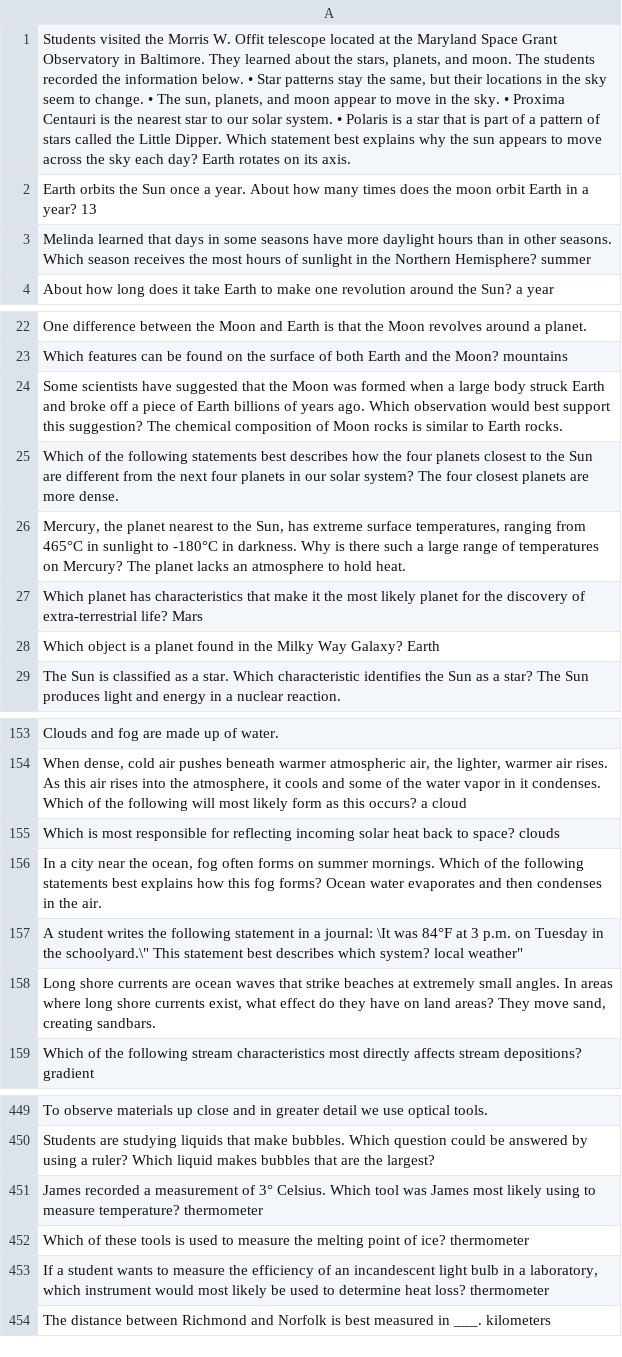
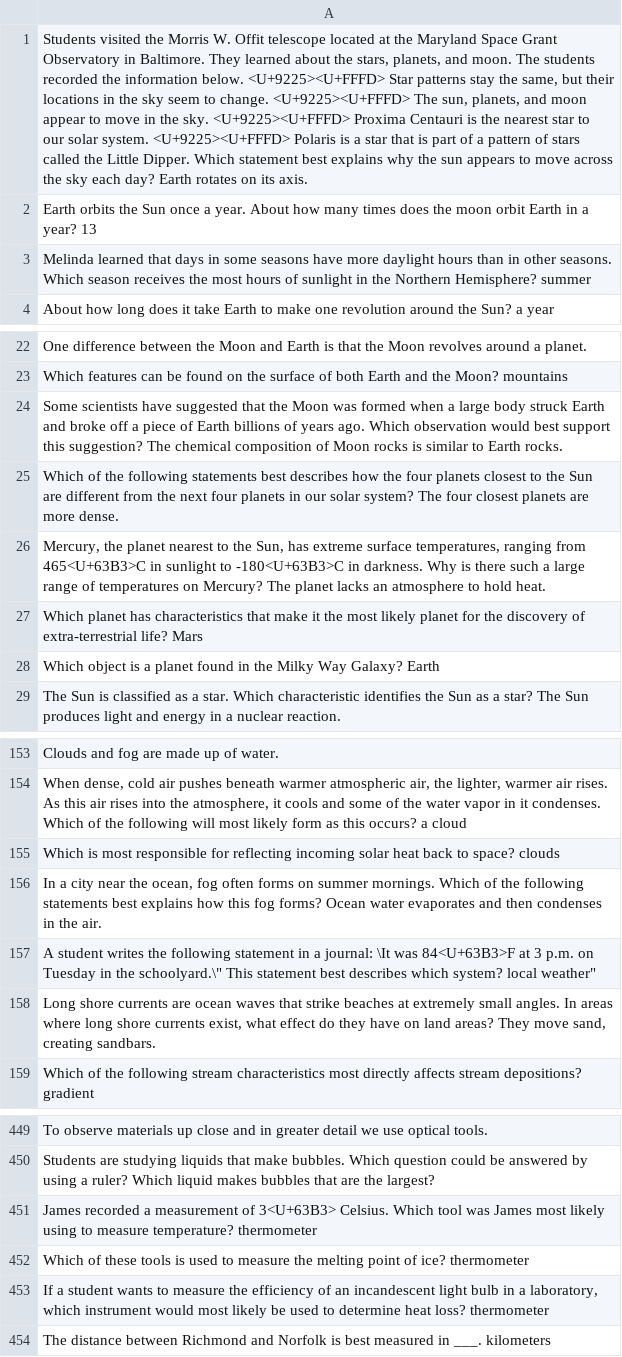
Before and after one commit to nn970510/STAT581, a CSV file: 581Project/questions.dev.csv, drawn as a sheet; only a part is shown, gaps mark what is left out; the diff names each change by its address in the sheet, - before the commit and + after, or states it on an @@ line.

```diff
--- a/581Project/questions.dev.csv
+++ b/581Project/questions.dev.csv
-A1: …information below. • Star patterns stay the same, but their locations in the sky seem to change. • The sun, planets, and moon appear to move in the sky. • Proxima Centauri is the nearest star to our solar system. • Polaris is…
+A1: …information below. <U+9225><U+FFFD> Star patterns stay the same, but their locations in the sky seem to change. <U+9225><U+FFFD> The sun, planets, and moon appear to move in the sky. <U+9225><U+FFFD> Proxima Centauri is the nearest star to our solar system. <U+9225><U+FFFD> Polaris is…
-A26: …ranging from 465°C in sunlight to -180°C in darkness.…
+A26: …ranging from 465<U+63B3>C in sunlight to -180<U+63B3>C in darkness.…
-A157: …\It was 84°F at 3…
+A157: …\It was 84<U+63B3>F at 3…
-A451: …measurement of 3° Celsius. Which…
+A451: …measurement of 3<U+63B3> Celsius. Which…
```
Also changed, not shown: 581Project/questions.test.csv, 581Project/questions.train.csv, 4 other files.
